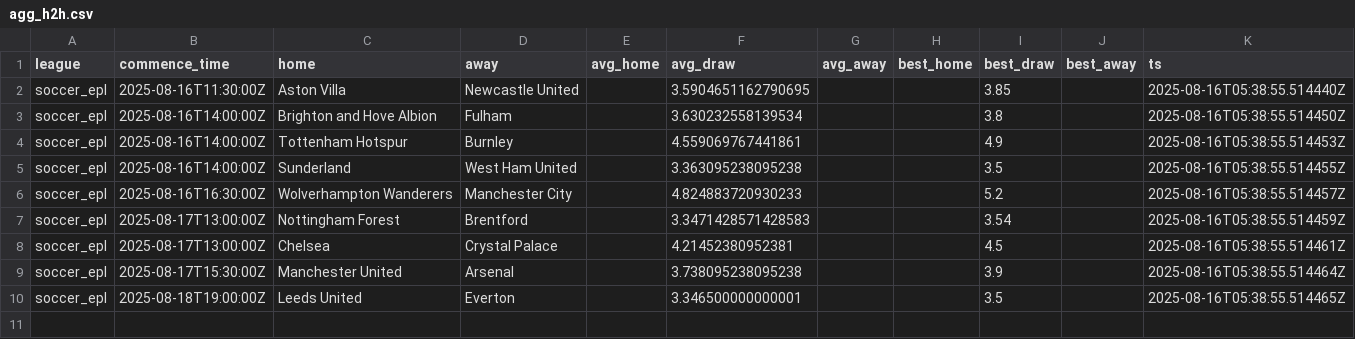
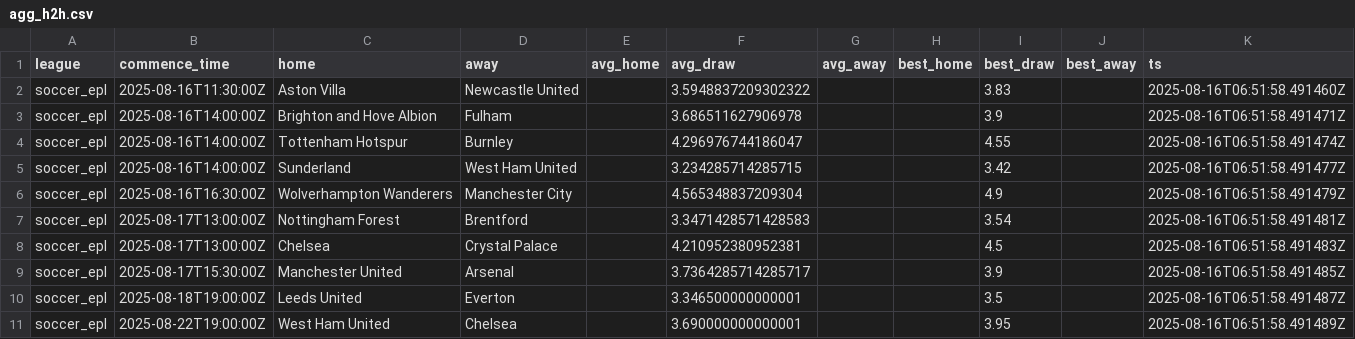
Before and after one commit to victormso-create/ev-football-agents, a CSV file: data/agg_h2h.csv, drawn as a sheet.

```diff
--- a/data/agg_h2h.csv
+++ b/data/agg_h2h.csv
@@ -1,10 +1,11 @@
 league,commence_time,home,away,avg_home,avg_draw,avg_away,best_home,best_draw,best_away,ts
-soccer_epl,2025-08-16T11:30:00Z,Aston Villa,Newcastle United,,3.5904651162790695,,,3.85,,2025-08-16T05:38:55.514440Z
-soccer_epl,2025-08-16T14:00:00Z,Brighton and Hove Albion,Fulham,,3.630232558139534,,,3.8,,2025-08-16T05:38:55.514450Z
-soccer_epl,2025-08-16T14:00:00Z,Tottenham Hotspur,Burnley,,4.559069767441861,,,4.9,,2025-08-16T05:38:55.514453Z
-soccer_epl,2025-08-16T14:00:00Z,Sunderland,West Ham United,,3.363095238095238,,,3.5,,2025-08-16T05:38:55.514455Z
-soccer_epl,2025-08-16T16:30:00Z,Wolverhampton Wanderers,Manchester City,,4.824883720930233,,,5.2,,2025-08-16T05:38:55.514457Z
-soccer_epl,2025-08-17T13:00:00Z,Nottingham Forest,Brentford,,3.3471428571428583,,,3.54,,2025-08-16T05:38:55.514459Z
-soccer_epl,2025-08-17T13:00:00Z,Chelsea,Crystal Palace,,4.21452380952381,,,4.5,,2025-08-16T05:38:55.514461Z
-soccer_epl,2025-08-17T15:30:00Z,Manchester United,Arsenal,,3.738095238095238,,,3.9,,2025-08-16T05:38:55.514464Z
-soccer_epl,2025-08-18T19:00:00Z,Leeds United,Everton,,3.346500000000001,,,3.5,,2025-08-16T05:38:55.514465Z
+soccer_epl,2025-08-16T11:30:00Z,Aston Villa,Newcastle United,,3.5948837209302322,,,3.83,,2025-08-16T06:51:58.491460Z
+soccer_epl,2025-08-16T14:00:00Z,Brighton and Hove Albion,Fulham,,3.686511627906978,,,3.9,,2025-08-16T06:51:58.491471Z
+soccer_epl,2025-08-16T14:00:00Z,Tottenham Hotspur,Burnley,,4.296976744186047,,,4.55,,2025-08-16T06:51:58.491474Z
+soccer_epl,2025-08-16T14:00:00Z,Sunderland,West Ham United,,3.234285714285715,,,3.42,,2025-08-16T06:51:58.491477Z
+soccer_epl,2025-08-16T16:30:00Z,Wolverhampton Wanderers,Manchester City,,4.565348837209304,,,4.9,,2025-08-16T06:51:58.491479Z
+soccer_epl,2025-08-17T13:00:00Z,Nottingham Forest,Brentford,,3.3471428571428583,,,3.54,,2025-08-16T06:51:58.491481Z
+soccer_epl,2025-08-17T13:00:00Z,Chelsea,Crystal Palace,,4.210952380952381,,,4.5,,2025-08-16T06:51:58.491483Z
+soccer_epl,2025-08-17T15:30:00Z,Manchester United,Arsenal,,3.7364285714285717,,,3.9,,2025-08-16T06:51:58.491485Z
+soccer_epl,2025-08-18T19:00:00Z,Leeds United,Everton,,3.346500000000001,,,3.5,,2025-08-16T06:51:58.491487Z
+soccer_epl,2025-08-22T19:00:00Z,West Ham United,Chelsea,,3.690000000000001,,,3.95,,2025-08-16T06:51:58.491489Z
```
Also changed, not shown: data/export_for_excel.csv, data/matches.csv, 2 other files.
